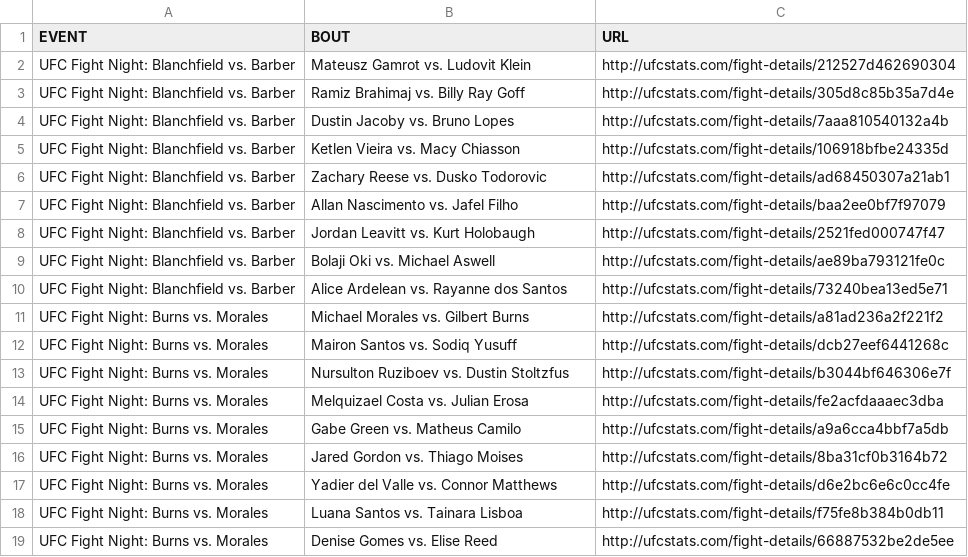
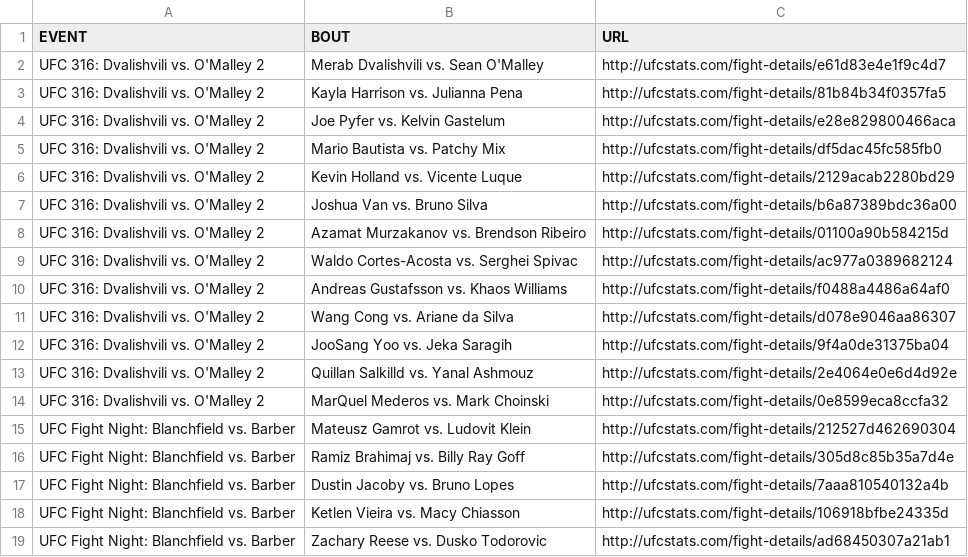
Before and after one commit to Greco1899/scrape_ufc_stats, a CSV file: ufc_fight_details.csv, drawn as a sheet; only a part is shown; the shorter side is filled out with more unchanged rows.

Commit message:
2025-06-08 data refresh

```diff
--- a/ufc_fight_details.csv
+++ b/ufc_fight_details.csv
@@ -1,2 +1,15 @@
 EVENT,BOUT,URL
+UFC 316: Dvalishvili vs. O'Malley 2,Merab Dvalishvili vs. Sean O'Malley,http://ufcstats.com/fight-details/e61d83e4e1f9c4d7
+UFC 316: Dvalishvili vs. O'Malley 2,Kayla Harrison vs. Julianna Pena,http://ufcstats.com/fight-details/81b84b34f0357fa5
+UFC 316: Dvalishvili vs. O'Malley 2,Joe Pyfer vs. Kelvin Gastelum,http://ufcstats.com/fight-details/e28e829800466aca
+UFC 316: Dvalishvili vs. O'Malley 2,Mario Bautista vs. Patchy Mix,http://ufcstats.com/fight-details/df5dac45fc585fb0
+UFC 316: Dvalishvili vs. O'Malley 2,Kevin Holland vs. Vicente Luque,http://ufcstats.com/fight-details/2129acab2280bd29
+UFC 316: Dvalishvili vs. O'Malley 2,Joshua Van vs. Bruno Silva,http://ufcstats.com/fight-details/b6a87389bdc36a00
+UFC 316: Dvalishvili vs. O'Malley 2,Azamat Murzakanov vs. Brendson Ribeiro,http://ufcstats.com/fight-details/01100a90b584215d
+UFC 316: Dvalishvili vs. O'Malley 2,Waldo Cortes-Acosta vs. Serghei Spivac,http://ufcstats.com/fight-details/ac977a0389682124
+UFC 316: Dvalishvili vs. O'Malley 2,Andreas Gustafsson vs. Khaos Williams,http://ufcstats.com/fight-details/f0488a4486a64af0
+UFC 316: Dvalishvili vs. O'Malley 2,Wang Cong vs. Ariane da Silva,http://ufcstats.com/fight-details/d078e9046aa86307
+UFC 316: Dvalishvili vs. O'Malley 2,JooSang Yoo vs. Jeka Saragih,http://ufcstats.com/fight-details/9f4a0de31375ba04
+UFC 316: Dvalishvili vs. O'Malley 2,Quillan Salkilld vs. Yanal Ashmouz,http://ufcstats.com/fight-details/2e4064e0e6d4d92e
+UFC 316: Dvalishvili vs. O'Malley 2,MarQuel Mederos vs. Mark Choinski,http://ufcstats.com/fight-details/0e8599eca8ccfa32
 UFC Fight Night: Blanchfield vs. Barber,Mateusz Gamrot vs. Ludovit Klein,http://ufcstats.com/fight-details/212527d462690304
```
Also changed, not shown: ufc_event_details.csv, 1 other file.
